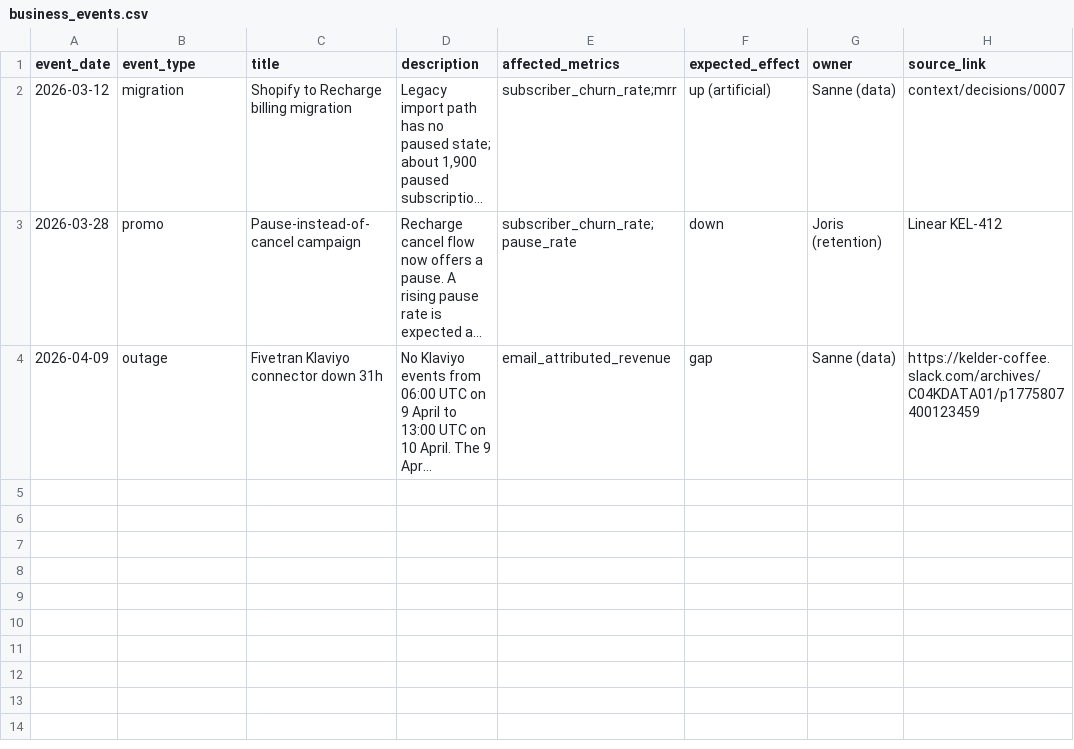
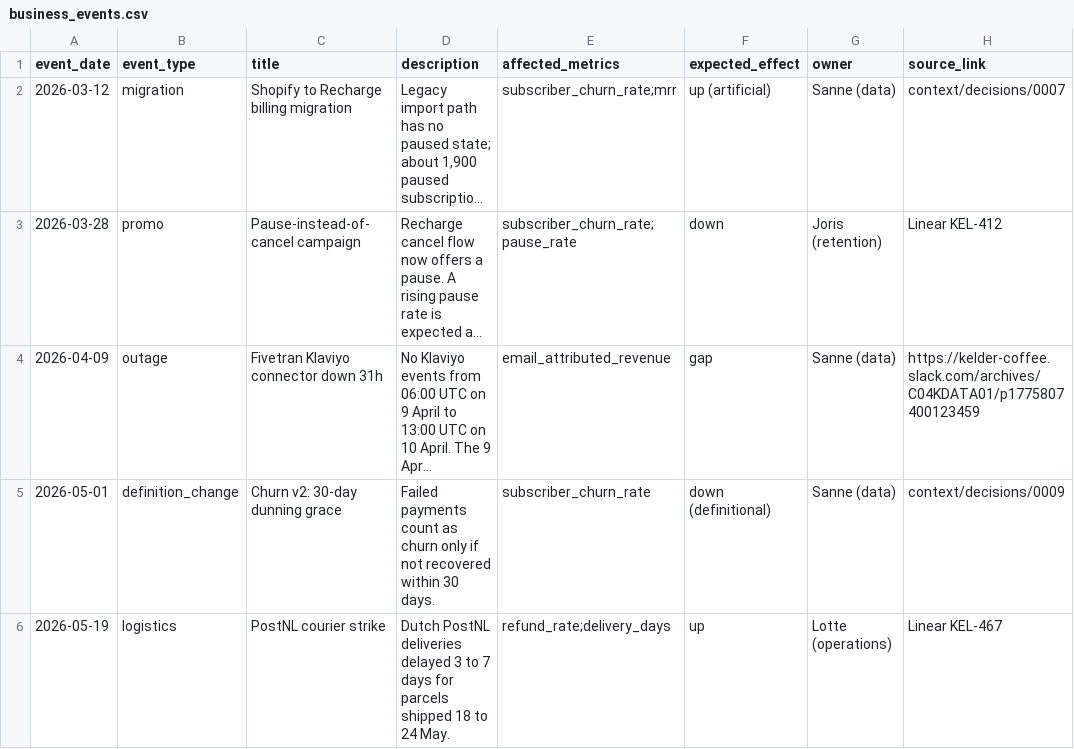
Before and after one commit to TasmanAnalytics/tasman-kelder-koffie-demo, a CSV file: kelder-dbt/seeds/context/business_events.csv, drawn as a sheet; long unchanged cells end in …; the diff names each change by its address in the sheet, - before the commit and + after, or states it on an @@ line.

Commit message:
business_events: churn v2 definition change and PostNL strike; caveat on delivery_days

```diff
--- a/kelder-dbt/seeds/context/business_events.csv
+++ b/kelder-dbt/seeds/context/business_events.csv
+row 5: 2026-05-01 | definition_change | Churn v2: 30-day dunning grace | Failed payments count as churn only if not recovered within 30 days. | subscriber_churn_rate | down (definitional) | Sanne (data) | context/decisions/0009
+row 6: 2026-05-19 | logistics | PostNL courier strike | Dutch PostNL deliveries delayed 3 to 7 days for parcels shipped 18 to 24 May. | refund_rate;delivery_days | up | Lotte (operations) | Linear KEL-467
```
Also changed, not shown: 1 other file.
